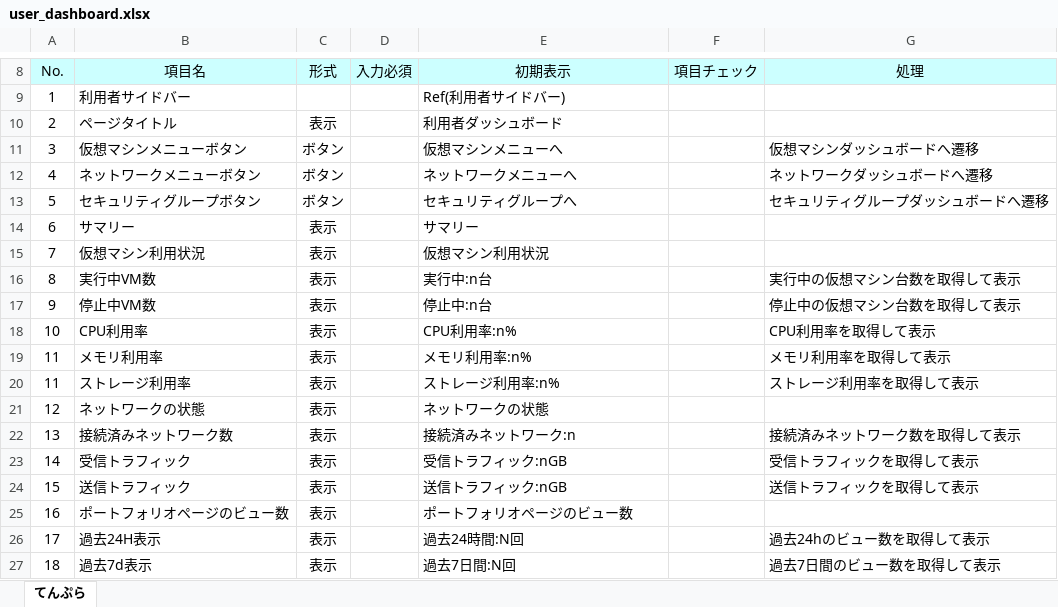
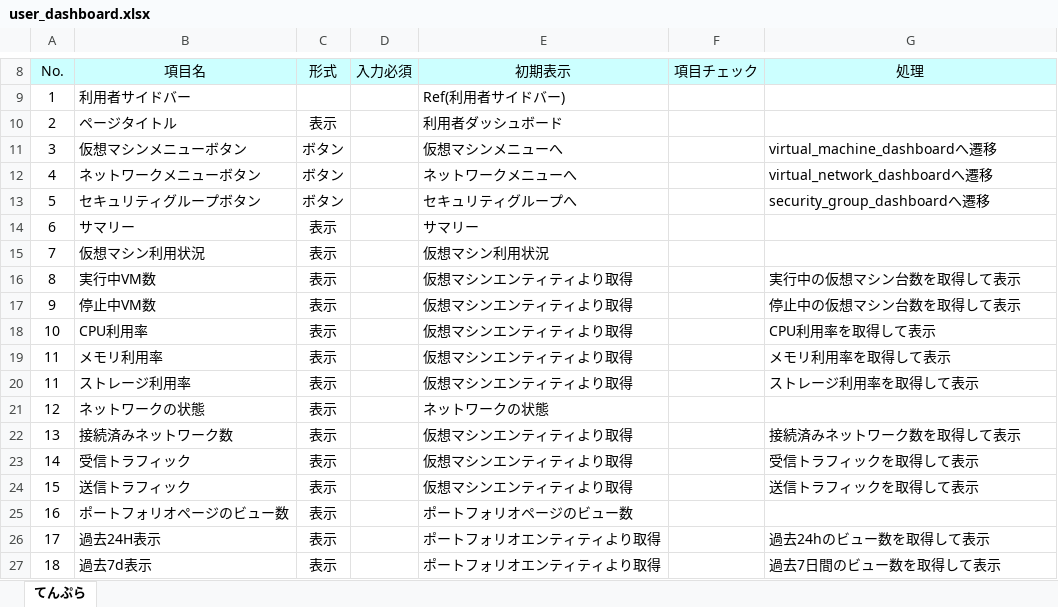
Before and after one commit to okkass/Kamata-Cloud-Infrastructure, an Excel workbook: docs/画面項目定義書/user_dashboard/user_dashboard.xlsx, sheet てんぷら, drawn as a sheet; only a part is shown, gaps mark what is left out; values as stored, in another font and other column widths than the file's, no borders; charts and pictures not drawn; the diff names each change by its address in the sheet, - before the commit and + after, or states it on an @@ line.

Commit message:
docs(画面項目定義): しらね

```diff
--- a/docs/画面項目定義書/user_dashboard/user_dashboard.xlsx (sheet てんぷら)
+++ b/docs/画面項目定義書/user_dashboard/user_dashboard.xlsx (sheet てんぷら)
-G11 (処理): 仮想マシンダッシュボードへ遷移
+G11 (処理): virtual_machine_dashboardへ遷移
-G12 (処理): ネットワークダッシュボードへ遷移
+G12 (処理): virtual_network_dashboardへ遷移
-G13 (処理): セキュリティグループダッシュボードへ遷移
+G13 (処理): security_group_dashboardへ遷移
-E16 (初期表示): 実行中:n台
+E16 (初期表示): 仮想マシンエンティティより取得
-E17 (初期表示): 停止中:n台
+E17 (初期表示): 仮想マシンエンティティより取得
-E18 (初期表示): CPU利用率:n%
+E18 (初期表示): 仮想マシンエンティティより取得
-E19 (初期表示): メモリ利用率:n%
+E19 (初期表示): 仮想マシンエンティティより取得
-E20 (初期表示): ストレージ利用率:n%
+E20 (初期表示): 仮想マシンエンティティより取得
-E22 (初期表示): 接続済みネットワーク:n
+E22 (初期表示): 仮想マシンエンティティより取得
-E23 (初期表示): 受信トラフィック:nGB
+E23 (初期表示): 仮想マシンエンティティより取得
-E24 (初期表示): 送信トラフィック:nGB
+E24 (初期表示): 仮想マシンエンティティより取得
-E26 (初期表示): 過去24時間:N回
+E26 (初期表示): ポートフォリオエンティティより取得
-E27 (初期表示): 過去7日間:N回
+E27 (初期表示): ポートフォリオエンティティより取得
```
